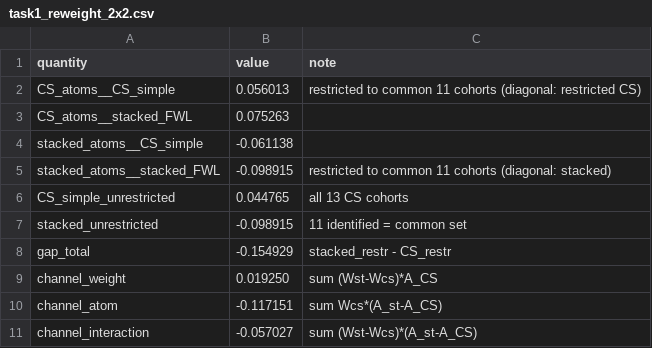
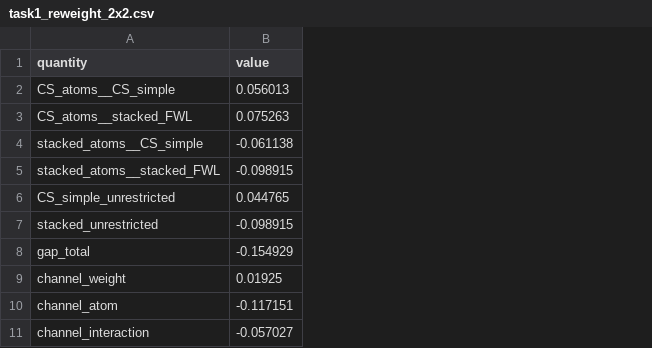
Before and after one commit to Eric-Dobbie/DiDReplication, a CSV file: output/task1_reweight_2x2.csv, drawn as a sheet; the diff names each change by its address in the sheet, - before the commit and + after, or states it on an @@ line.

```diff
--- a/output/task1_reweight_2x2.csv
+++ b/output/task1_reweight_2x2.csv
-column C (note), rows 2-11: restricted to common 11 cohorts (diagonal: restricted CS) |  |  | restricted to common 11 cohorts (diagonal: stacked) | all 13 CS cohorts | 11 identified = common set | stacked_restr - CS_restr | sum (Wst-Wcs)*A_CS | sum Wcs*(A_st-A_CS) | sum (Wst-Wcs)*(A_st-A_CS)
-B9 (value): 0.019250
+B9 (value): 0.01925
```
Also changed, not shown: output/task1_cohort_inputs.csv, 14 other files.
